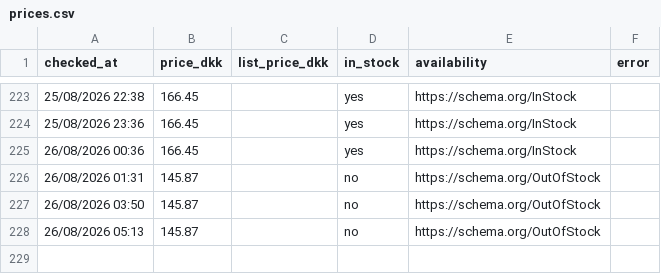
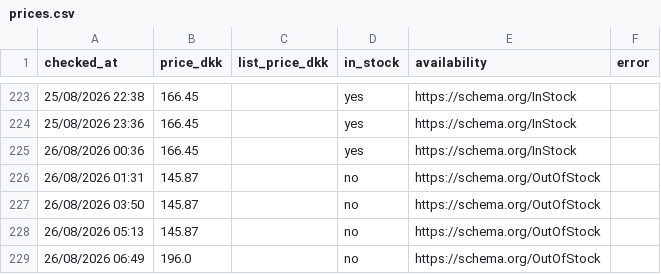
Before and after one commit to hollowheights/a-game-price-tracker, a CSV file: data/prices.csv, drawn as a sheet; only a part is shown, gaps mark what is left out.

Commit message:
price check 2026-08-26T04:49Z

```diff
--- a/data/prices.csv
+++ b/data/prices.csv
@@ -228 +228,2 @@ checked_at,price_dkk,list_price_dkk,in_stock,availability,error
 26/08/2026 05:13,145.87,,no,https://schema.org/OutOfStock,
+26/08/2026 06:49,196.0,,no,https://schema.org/OutOfStock,
```
Also changed, not shown: 4 other files.
